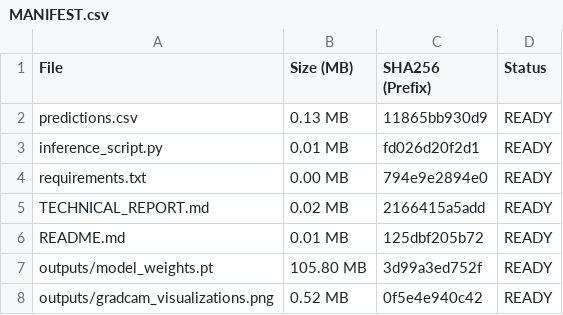
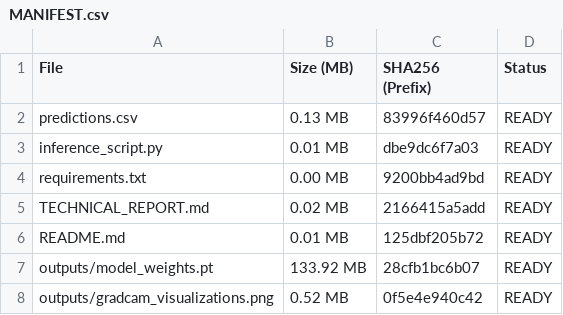
Before and after one commit to Soumya-Gupta7765/DeepFakeML, a CSV file: submission_package/MANIFEST.csv, drawn as a sheet.

```diff
--- a/submission_package/MANIFEST.csv
+++ b/submission_package/MANIFEST.csv
@@ -1,8 +1,8 @@
 File,Size (MB),SHA256 (Prefix),Status
-predictions.csv,0.13 MB,11865bb930d9,READY
-inference_script.py,0.01 MB,fd026d20f2d1,READY
-requirements.txt,0.00 MB,794e9e2894e0,READY
+predictions.csv,0.13 MB,83996f460d57,READY
+inference_script.py,0.01 MB,dbe9dc6f7a03,READY
+requirements.txt,0.00 MB,9200bb4ad9bd,READY
 TECHNICAL_REPORT.md,0.02 MB,2166415a5add,READY
 README.md,0.01 MB,125dbf205b72,READY
-outputs/model_weights.pt,105.80 MB,3d99a3ed752f,READY
+outputs/model_weights.pt,133.92 MB,28cfb1bc6b07,READY
 outputs/gradcam_visualizations.png,0.52 MB,0f5e4e940c42,READY
```
Also changed, not shown: predictions.csv, submission_package/predictions.csv, 4 other files.
